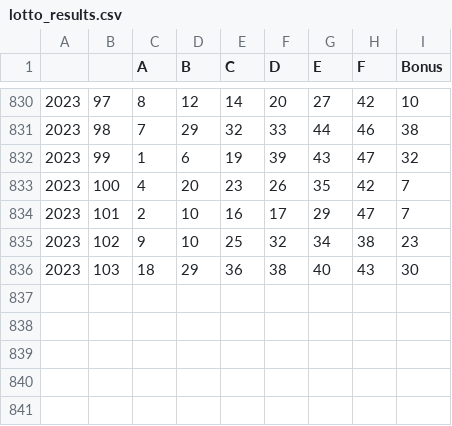
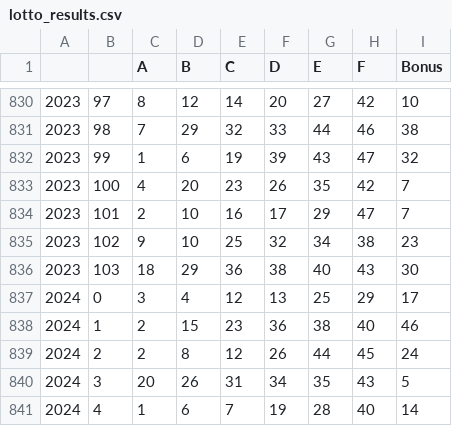
Before and after one commit to killfoley/Lotto-Scraping, a CSV file: lotto_results.csv, drawn as a sheet; only a part is shown, gaps mark what is left out.

```diff
--- a/lotto_results.csv
+++ b/lotto_results.csv
@@ -836 +836,6 @@
 2023,103,18,29,36,38,40,43,30
+2024,0,3,4,12,13,25,29,17
+2024,1,2,15,23,36,38,40,46
+2024,2,2,8,12,26,44,45,24
+2024,3,20,26,31,34,35,43,5
+2024,4,1,6,7,19,28,40,14
```
Also changed, not shown: 1 other file.
